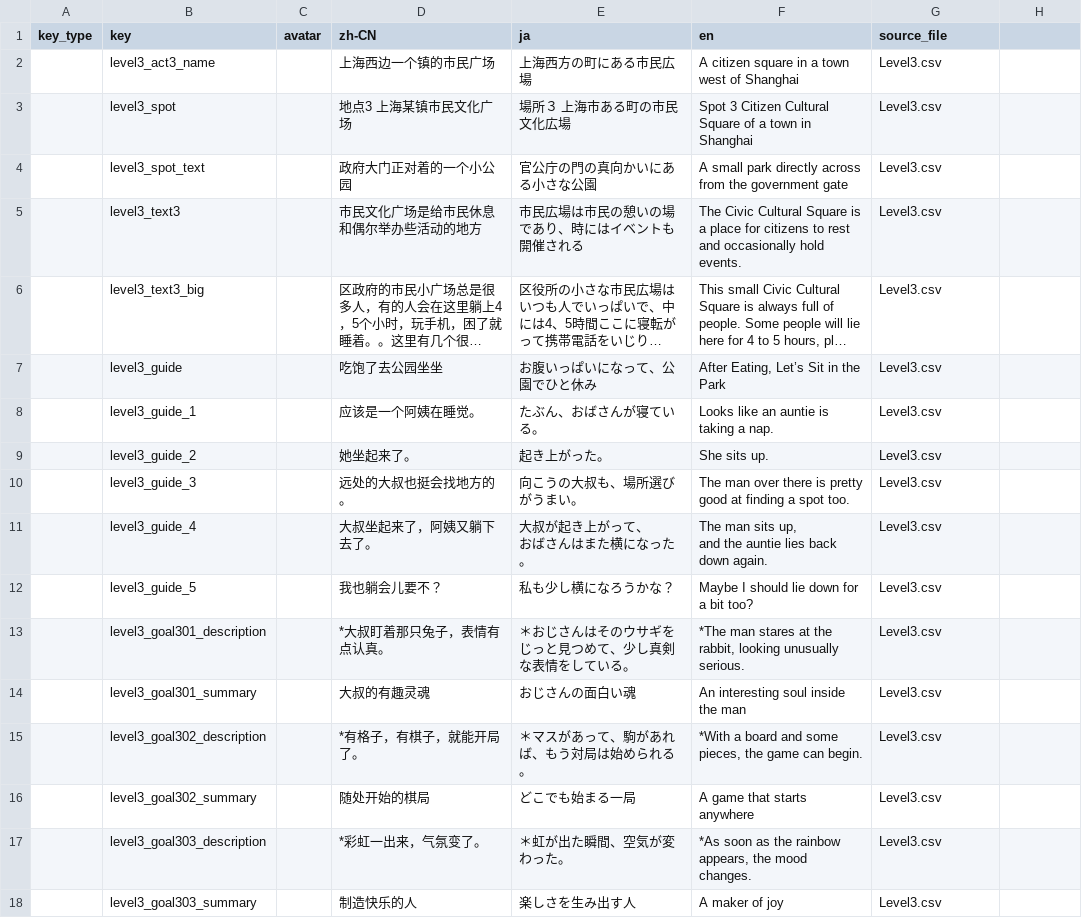
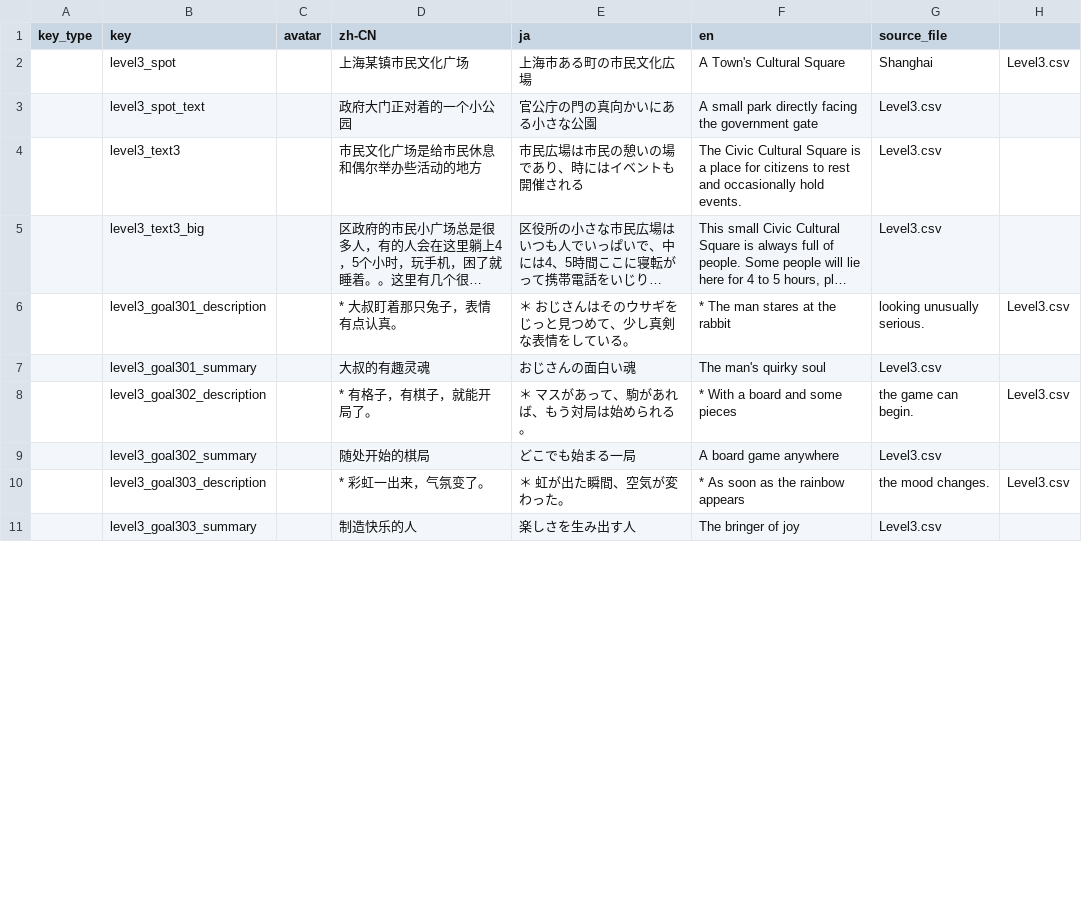
Before and after one commit to bellowbloom2022/smalllife, a CSV file: smalllife-project/Assets/LocalizationSource/split/Level_Spot3.csv, drawn as a sheet; only a part is shown; long unchanged cells end in …; removed rows and columns are numbered as before the commit, all else as after; ↵ is a line break in a cell; the diff covers the shown part only; the diff names each change by its address in the sheet, - before the commit and + after, or states it on an @@ line.

```diff
--- a/smalllife-project/Assets/LocalizationSource/split/Level_Spot3.csv
+++ b/smalllife-project/Assets/LocalizationSource/split/Level_Spot3.csv
-row 2:  | level3_act3_name |  | 上海西边一个镇的市民广场 | 上海西方の町にある市民広場 | A citizen square in a town west of Shanghai | Level3.csv
-D2 (zh-CN): 地点3 上海某镇市民文化广场
+D2 (zh-CN): 上海某镇市民文化广场
-E2 (ja): 場所３ 上海市ある町の市民文化広場
+E2 (ja): 上海市ある町の市民文化広場
-F2 (en): Spot 3 Citizen Cultural Square of a town in Shanghai
+F2 (en): A Town's Cultural Square
-G2 (source_file): Level3.csv
+G2 (source_file): Shanghai
-H2: (empty)
+H2: Level3.csv
-F3 (en): …park directly across from the government…
+F3 (en): …park directly facing the government…
-row 7:  | level3_guide |  | 吃饱了去公园坐坐 | お腹いっぱいになって、公園でひと休み | After Eating, Let’s Sit in the Park | Level3.csv
-row 8:  | level3_guide_1 |  | 应该是一个阿姨在睡觉。 | たぶん、おばさんが寝ている。 | Looks like an auntie is taking a nap. | Level3.csv
-row 9:  | level3_guide_2 |  | 她坐起来了。 | 起き上がった。 | She sits up. | Level3.csv
-row 10:  | level3_guide_3 |  | 远处的大叔也挺会找地方的。 | 向こうの大叔も、場所選びがうまい。 | The man over there is pretty good at finding a spot too. | Level3.csv
-row 11:  | level3_guide_4 |  | 大叔坐起来了，阿姨又躺下去了。 | 大叔が起き上がって、 ↵ おばさんはまた横になった。 | The man sits up, ↵ and the auntie lies back down again. | Level3.csv
-row 12:  | level3_guide_5 |  | 我也躺会儿要不？ | 私も少し横になろうかな？ | Maybe I should lie down for a bit too? | Level3.csv
-D6 (zh-CN): *大叔盯着那只兔子，表情有点认真。
+D6 (zh-CN): * 大叔盯着那只兔子，表情有点认真。
-E6 (ja): ＊おじさんはそのウサギをじっと見つめて、少し真剣な表情をしている。
+E6 (ja): ＊ おじさんはそのウサギをじっと見つめて、少し真剣な表情をしている。
-F6 (en): *The man stares at the rabbit, looking unusually serious.
+F6 (en): * The man stares at the rabbit
-G6 (source_file): Level3.csv
+G6 (source_file): looking unusually serious.
-H6: (empty)
+H6: Level3.csv
-F7 (en): An interesting soul inside the man
+F7 (en): The man's quirky soul
-D8 (zh-CN): *有格子，有棋子，就能开局了。
+D8 (zh-CN): * 有格子，有棋子，就能开局了。
-E8 (ja): ＊マスがあって、駒があれば、もう対局は始められる。
+E8 (ja): ＊ マスがあって、駒があれば、もう対局は始められる。
-F8 (en): *With a board and some pieces, the game can begin.
+F8 (en): * With a board and some pieces
-G8 (source_file): Level3.csv
+G8 (source_file): the game can begin.
-H8: (empty)
+H8: Level3.csv
-F9 (en): A game that starts anywhere
+F9 (en): A board game anywhere
-D10 (zh-CN): *彩虹一出来，气氛变了。
+D10 (zh-CN): * 彩虹一出来，气氛变了。
-E10 (ja): ＊虹が出た瞬間、空気が変わった。
+E10 (ja): ＊ 虹が出た瞬間、空気が変わった。
-F10 (en): *As soon as the rainbow appears, the mood changes.
+F10 (en): * As soon as the rainbow appears
-G10 (source_file): Level3.csv
+G10 (source_file): the mood changes.
-H10: (empty)
+H10: Level3.csv
-F11 (en): A maker of joy
+F11 (en): The bringer of joy
```
Also changed, not shown: 8 removed rows and 64 edited cells elsewhere in this file, smalllife-project/Assets/LocalizationSource/split/Common_Global.csv, smalllife-project/Assets/LocalizationSource/split/Gameplay_UI.csv, 54 other files.
